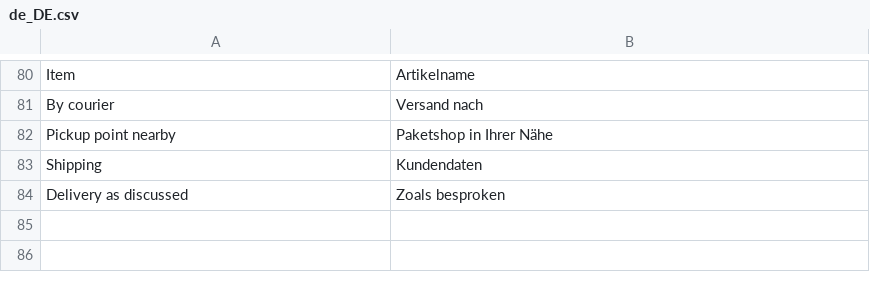
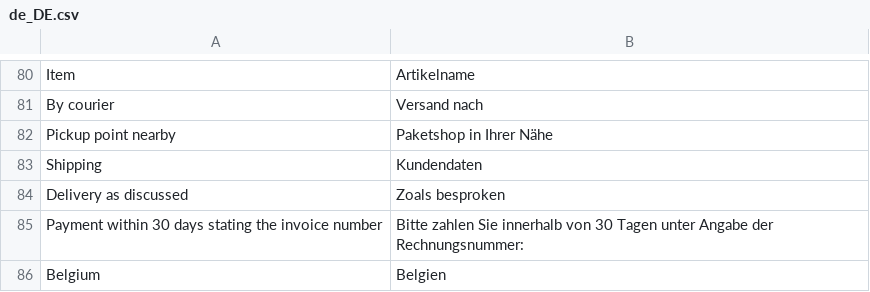
Before and after one commit to celerispay/antratek-theme, a CSV file: i18n/de_DE.csv, drawn as a sheet; only a part is shown, gaps mark what is left out; the diff names each change by its address in the sheet, - before the commit and + after, or states it on an @@ line.

```diff
--- a/i18n/de_DE.csv
+++ b/i18n/de_DE.csv
+row 85: Payment within 30 days stating the invoice number | Bitte zahlen Sie innerhalb von 30 Tagen unter Angabe der Rechnungsnummer:
+row 86: Belgium | Belgien
```
Also changed, not shown: i18n/nl_NL.csv, 1 other file.
